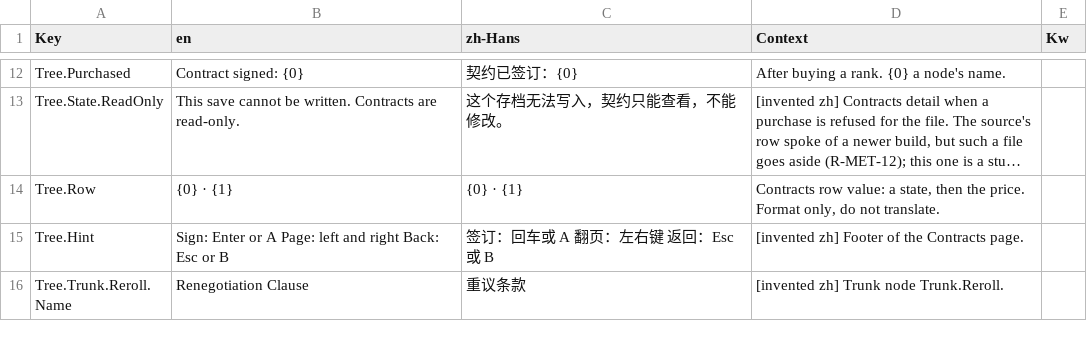
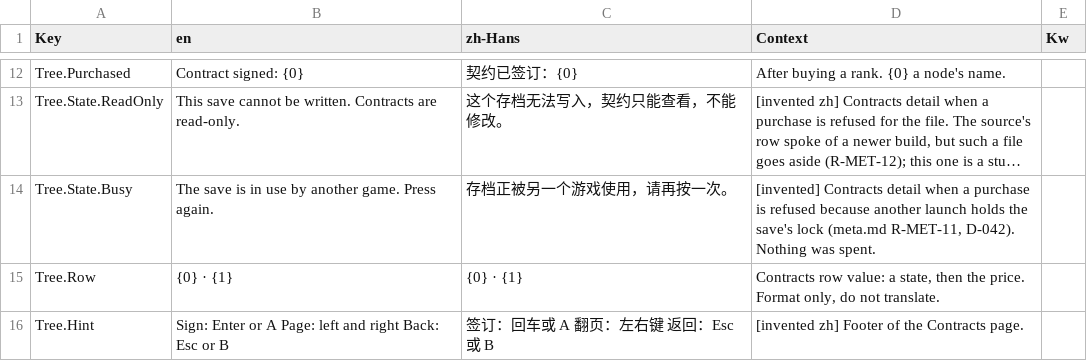
Before and after one commit to AaronJin0323/RogueGame, a CSV file: Content/DT/Text/ST_Tree.csv, drawn as a sheet; only a part is shown, gaps mark what is left out; the shorter side is filled out with more unchanged rows; long unchanged cells end in …; the diff names each change by its address in the sheet, - before the commit and + after, or states it on an @@ line.

```diff
--- a/Content/DT/Text/ST_Tree.csv
+++ b/Content/DT/Text/ST_Tree.csv
+row 14: Tree.State.Busy | The save is in use by another game. Press again. | 存档正被另一个游戏使用，请再按一次。 | [invented] Contracts detail when a purchase is refused because another launch holds the save's lock (meta.md R-MET-11, D-042). Nothing was spent.
```
Also changed, not shown: Content/DT/Text/ST_UI.csv, 12 other files.
